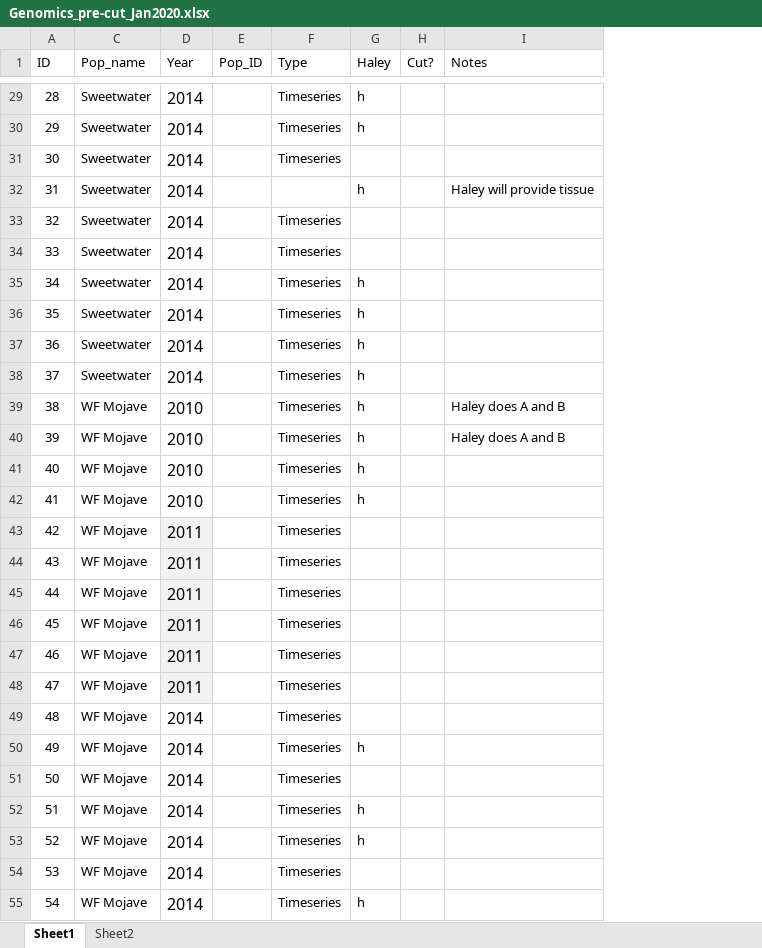
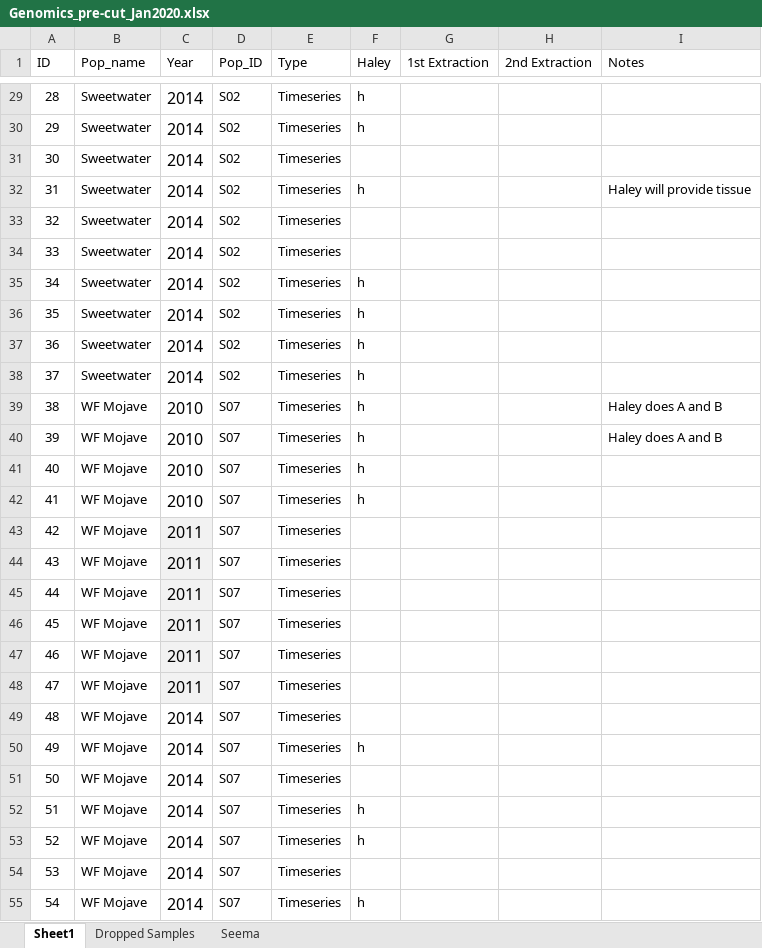
Before and after one commit to anstettd/a_Resurrection, an Excel workbook: Roseta/Genomics_pre-cut_Jan2020.xlsx, sheet Sheet1, drawn as a sheet; only a part is shown, gaps mark what is left out; values as stored, in another font and other column widths than the file's, no borders; removed rows and columns are numbered as before the commit, all else as after; the diff covers the shown part only; the diff names each change by its address in the sheet, - before the commit and + after, or states it on an @@ line.

```diff
--- a/Roseta/Genomics_pre-cut_Jan2020.xlsx (sheet Sheet1)
+++ b/Roseta/Genomics_pre-cut_Jan2020.xlsx (sheet Sheet1)
-sheet tab: Sheet2
+sheet tab: Seema
+sheet tab: Dropped Samples
-column H (Cut?), empty
+column G (1st Extraction), empty
+column H (2nd Extraction), empty
-D29:D38 (Pop_ID): (empty)
+D29:D38 (Pop_ID): S02
-E32 (Type): (empty)
+E32 (Type): Timeseries
-D39:D55 (Pop_ID): (empty)
+D39:D55 (Pop_ID): S07
```
Also changed, not shown: 146 removed rows, 366 edited cells and row numbers in column A elsewhere in this sheet, hidden cells, Roseta/Baseline&Timeseries_pops.xlsx, 34 other files.
